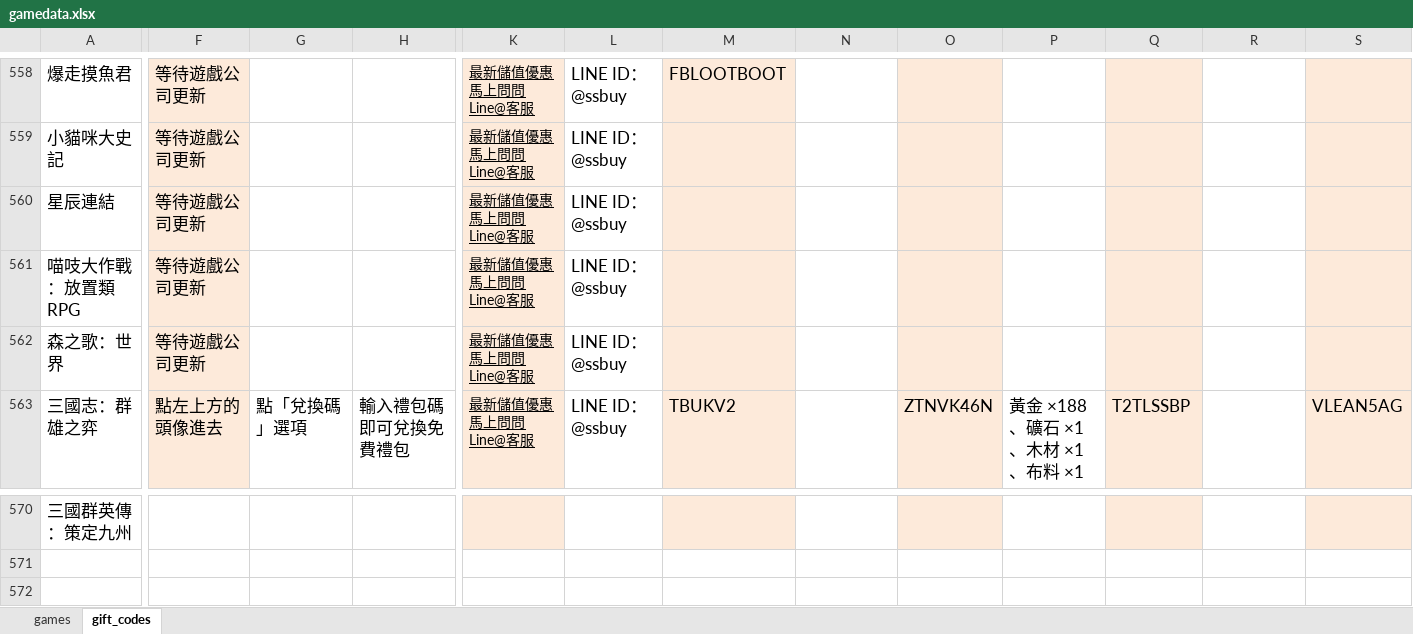
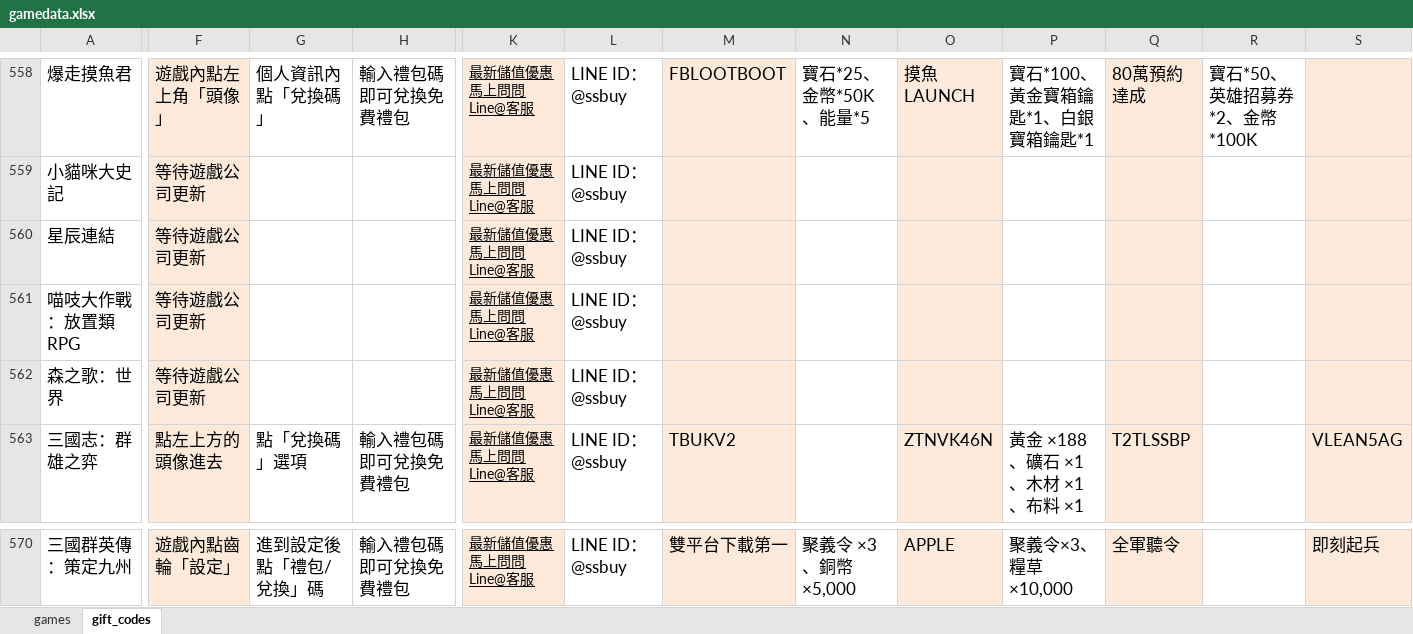
Before and after one commit to diva3322/SSBuy-web, an Excel workbook: detail_giftcode/data/gamedata.xlsx, sheet gift_codes, drawn as a sheet; only a part is shown, gaps mark what is left out; values as stored, in another font and other column widths than the file's, no borders; the diff covers the shown part only; the diff names each change by its address in the sheet, - before the commit and + after, or states it on an @@ line.

```diff
--- a/detail_giftcode/data/gamedata.xlsx (sheet gift_codes)
+++ b/detail_giftcode/data/gamedata.xlsx (sheet gift_codes)
-F558: 等待遊戲公司更新
+F558: 遊戲內點左上角「頭像」
-G558: (empty)
+G558: 個人資訊內點「兌換碼」
-H558: (empty)
+H558: 輸入禮包碼即可兌換免費禮包
-N558: (empty)
+N558: 寶石*25、金幣*50K、能量*5
-O558: (empty)
+O558: 摸魚LAUNCH
-P558: (empty)
+P558: 寶石*100、黃金寶箱鑰匙*1、白銀寶箱鑰匙*1
-Q558: (empty)
+Q558: 80萬預約達成
-R558: (empty)
+R558: 寶石*50、英雄招募券*2、金幣*100K
-F570 fill: none
+F570 fill: #FDEADA
-F570: (empty)
+F570: 遊戲內點齒輪「設定」
-G570: (empty)
+G570: 進到設定後點「禮包/兌換」碼
-H570: (empty)
+H570: 輸入禮包碼即可兌換免費禮包
-K570: (empty)
+K570: 最新儲值優惠馬上問問Line@客服
-L570: (empty)
+L570: LINE ID：@ssbuy
-M570: (empty)
+M570: 雙平台下載第一
-N570: (empty)
+N570: 聚義令 ×3、銅幣 ×5,000
-O570: (empty)
+O570: APPLE
-P570: (empty)
+P570: 聚義令×3、糧草 ×10,000
-Q570: (empty)
+Q570: 全軍聽令
-S570: (empty)
+S570: 即刻起兵
```
Also changed, not shown: 81 edited cells and cell formats elsewhere in this sheet, 10 other files.
